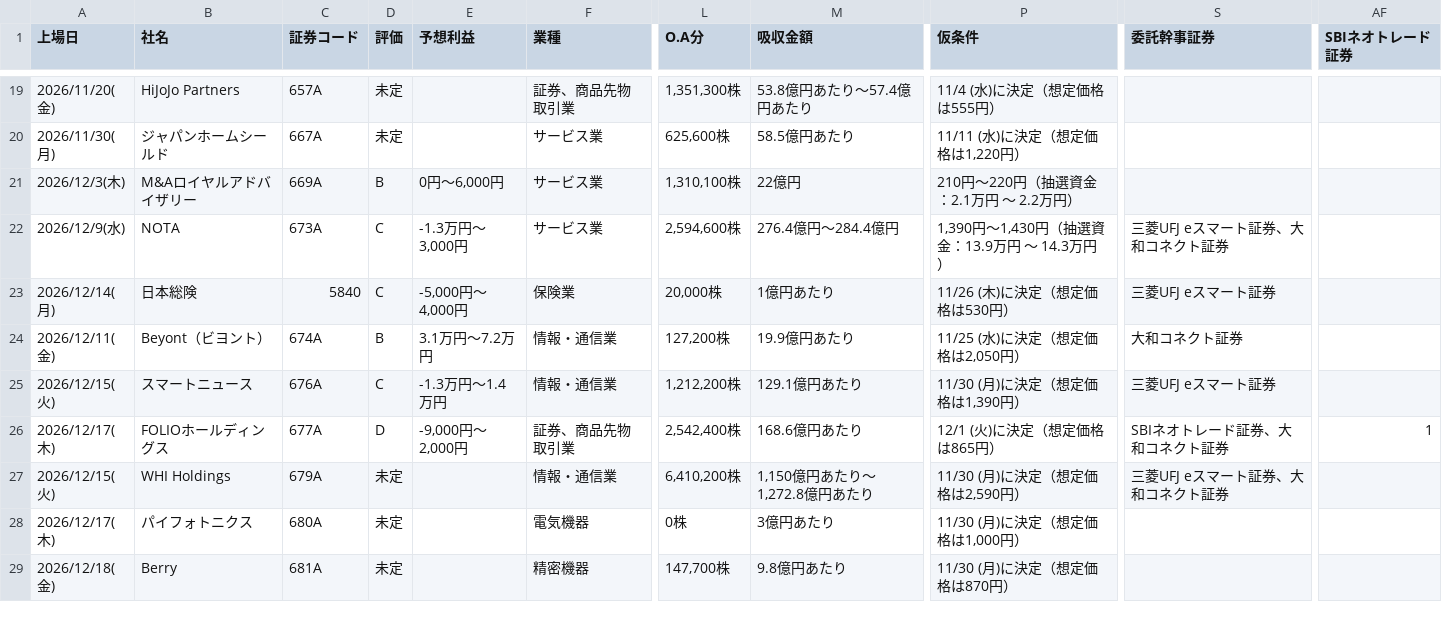
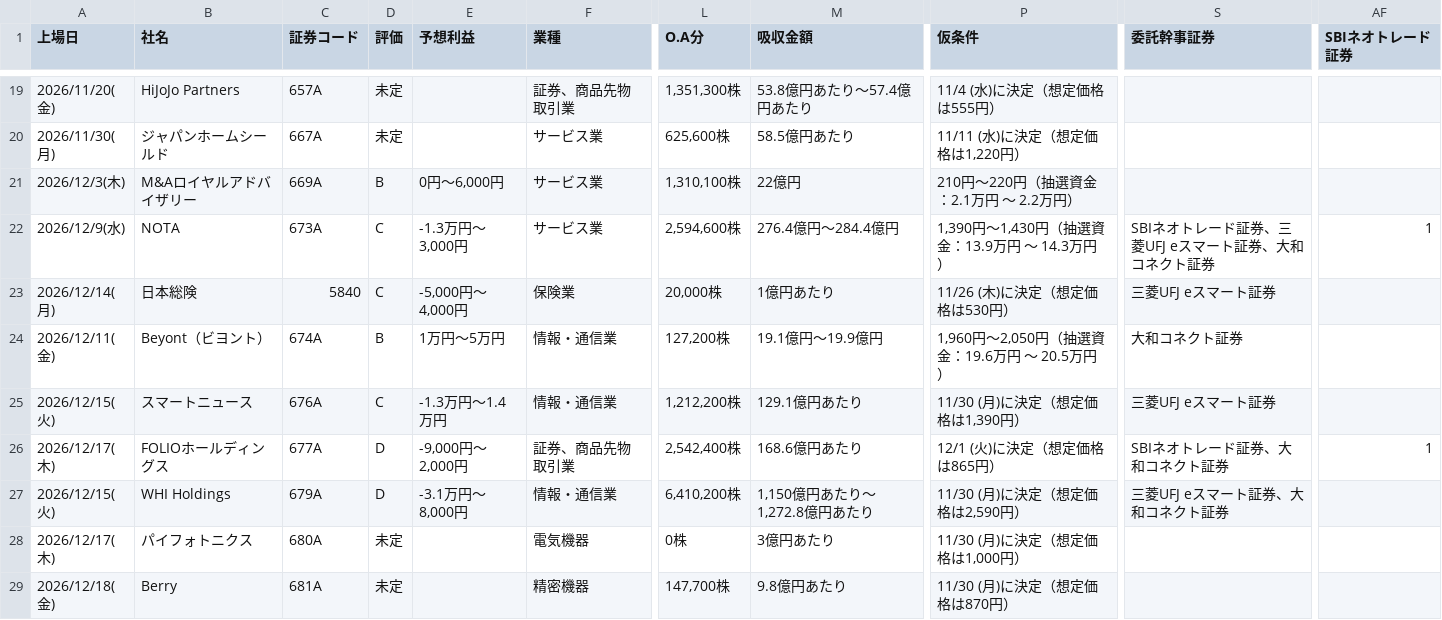
Before and after one commit to Ushibays1992-HUB-Claude/claude_code, a CSV file: ipo.csv, drawn as a sheet; only a part is shown, gaps mark what is left out; the diff names each change by its address in the sheet, - before the commit and + after, or states it on an @@ line.

```diff
--- a/ipo.csv
+++ b/ipo.csv
-S22 (委託幹事証券): 三菱UFJ eスマート証券、大和コネクト証券
+S22 (委託幹事証券): SBIネオトレード証券、三菱UFJ eスマート証券、大和コネクト証券
-AF22 (SBIネオトレード証券): (empty)
+AF22 (SBIネオトレード証券): 1
-E24 (予想利益): 3.1万円～7.2万円
+E24 (予想利益): 1万円～5万円
-M24 (吸収金額): 19.9億円あたり
+M24 (吸収金額): 19.1億円～19.9億円
-P24 (仮条件): 11/25 (水)に決定（想定価格は2,050円）
+P24 (仮条件): 1,960円～2,050円（抽選資金：19.6万円 ～ 20.5万円）
-D27 (評価): 未定
+D27 (評価): D
-E27 (予想利益): (empty)
+E27 (予想利益): -3.1万円～8,000円
```
Also changed, not shown: 2 other files.
